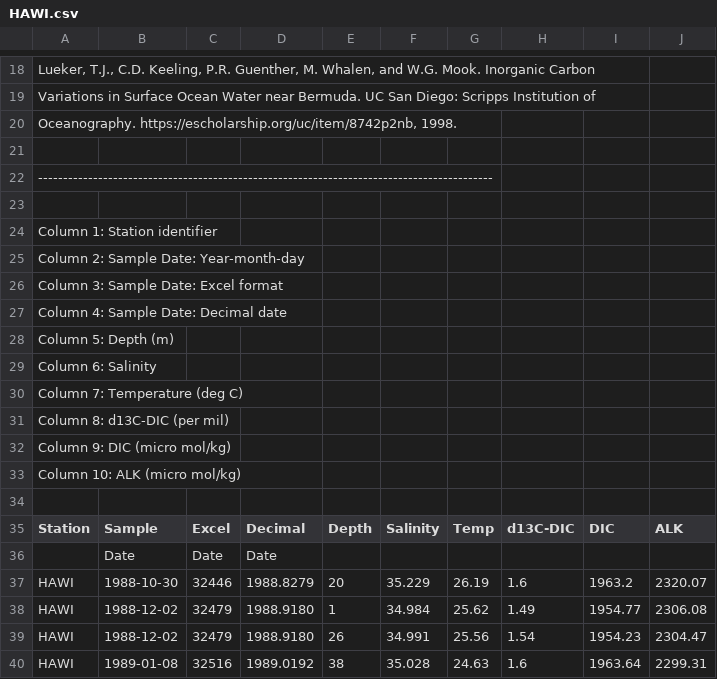
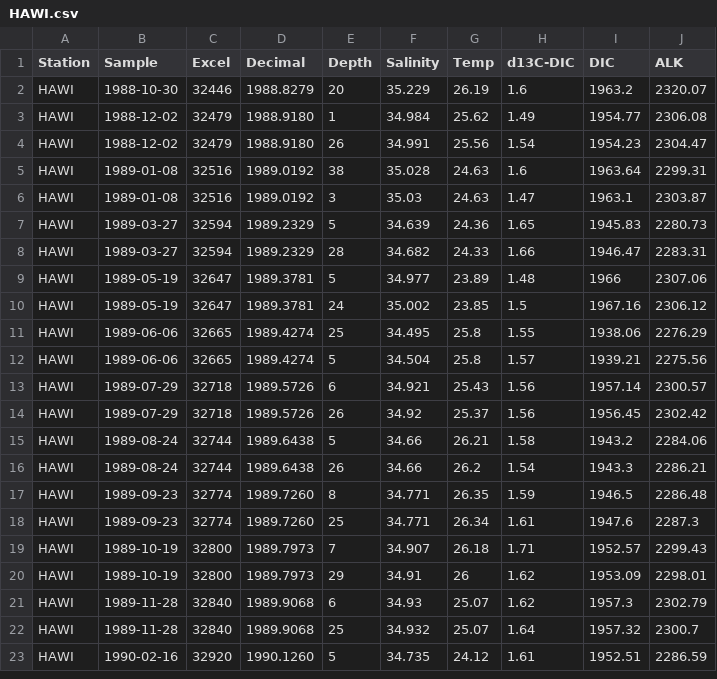
Before and after one commit to madhoolikacvss/CSE150A_Project, a CSV file: HAWI.csv, drawn as a sheet; only a part is shown, gaps mark what is left out; the shorter side is filled out with more unchanged rows; the diff covers the shown part only; the diff names each change by its address in the sheet, - before the commit and + after, or states it on an @@ line.

```diff
--- a/HAWI.csv
+++ b/HAWI.csv
-row 18: Lueker, T.J., C.D. Keeling, P.R. Guenther, M. Whalen, and W.G. Mook. Inorganic Carbon
-row 19: Variations in Surface Ocean Water near Bermuda. UC San Diego: Scripps Institution of
-row 20: Oceanography. https://escholarship.org/uc/item/8742p2nb, 1998.
-row 21: (empty)
-row 22: -------------------------------------------------------------------------------------------
-row 23: (empty)
-row 24: Column 1: Station identifier
-row 25: Column 2: Sample Date: Year-month-day
-row 26: Column 3: Sample Date: Excel format
-row 27: Column 4: Sample Date: Decimal date
-row 28: Column 5: Depth (m)
-row 29: Column 6: Salinity
-row 30: Column 7: Temperature (deg C)
-row 31: Column 8: d13C-DIC (per mil)
-row 32: Column 9: DIC (micro mol/kg)
-row 33: Column 10: ALK (micro mol/kg)
-row 34: (empty)
-row 36:  | Date | Date | Date
```
Also changed, not shown: 17 removed rows elsewhere in this file.
